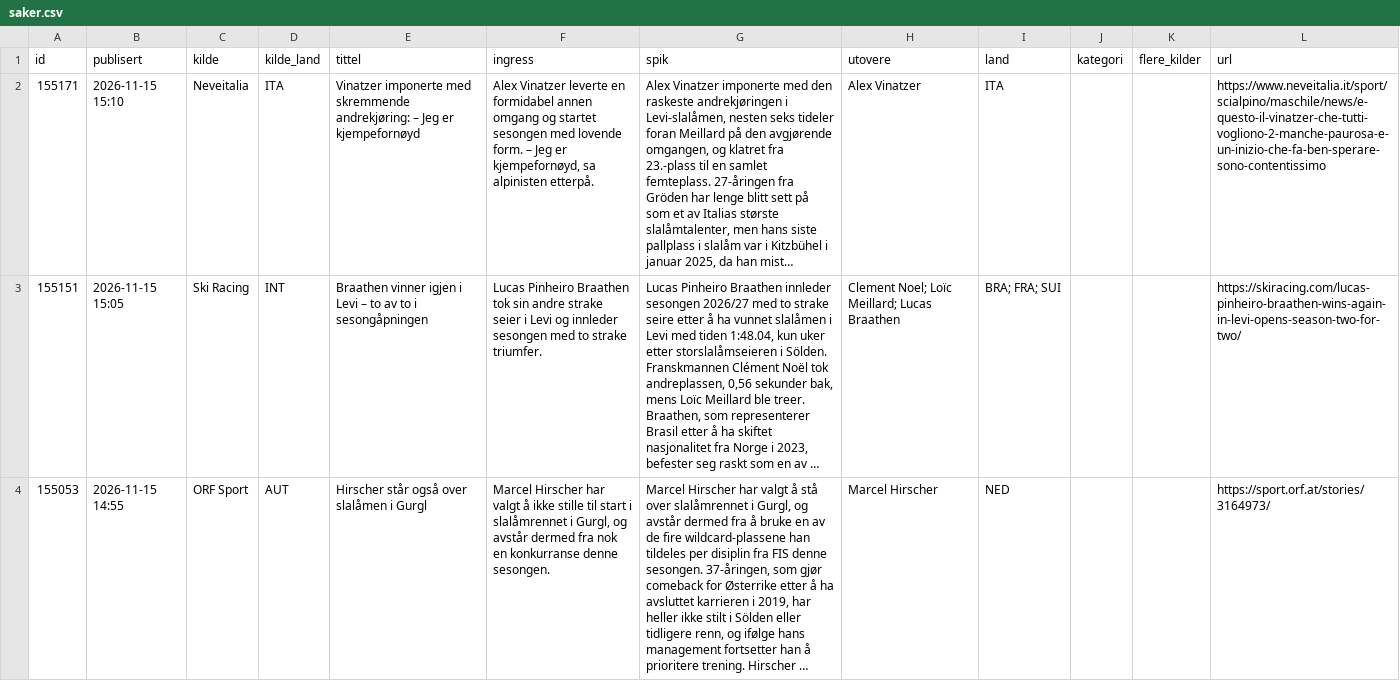
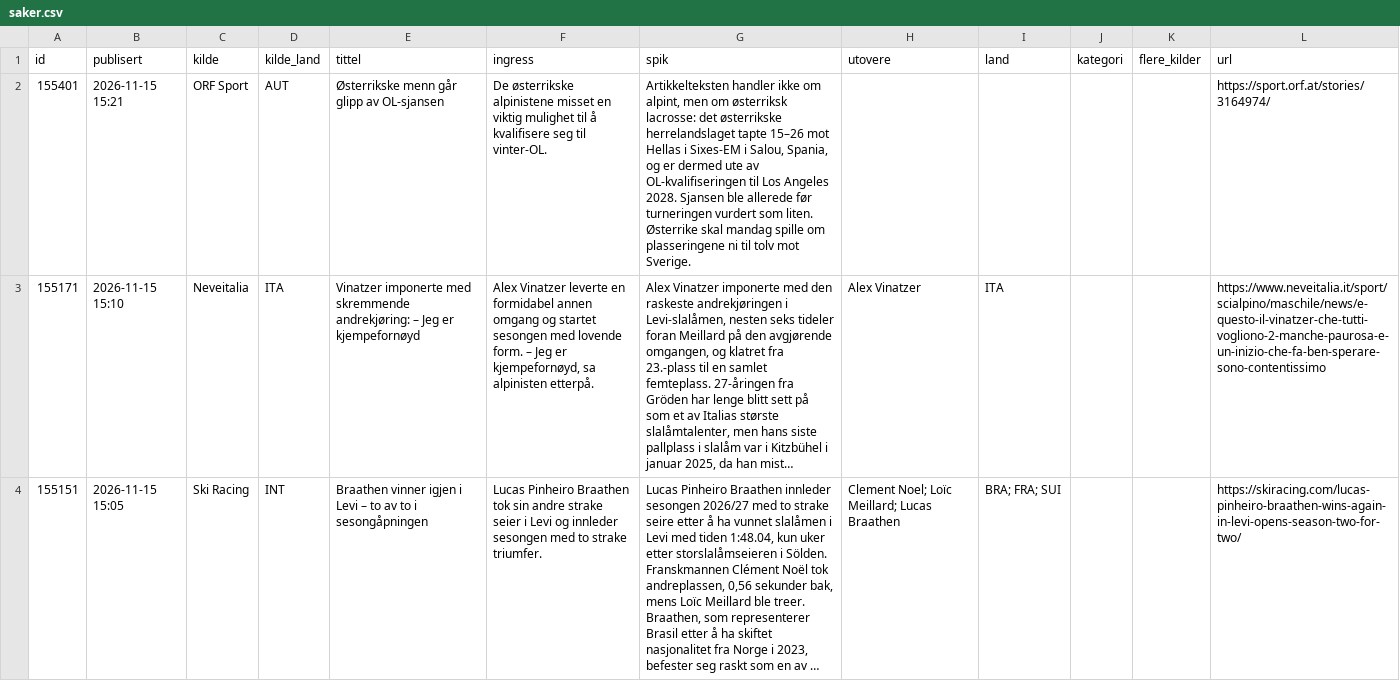
Before and after one commit to carlandreaswold-collab/alpin-monitor, a CSV file: docs/saker.csv, drawn as a sheet; only a part is shown; the shorter side is filled out with more unchanged rows; long unchanged cells end in …; the diff names each change by its address in the sheet, - before the commit and + after, or states it on an @@ line.

```diff
--- a/docs/saker.csv
+++ b/docs/saker.csv
+row 2: 155401 | 2026-11-15 15:21 | ORF Sport | AUT | Østerrikske menn går glipp av OL-sjansen | De østerrikske alpinistene misset en viktig mulighet til å kvalifisere seg til vinter-OL. | Artikkelteksten handler ikke om alpint, men om østerriksk lacrosse: det østerrikske herrelandslaget tapte 15–26 mot Hellas i Sixes-EM i Salou, Spania, og er dermed ute av OL-kvalifiseringen til Los Angeles 2028. Sjansen ble allerede før turneringen vurdert som liten. Østerrike skal mandag spille om plasseringene ni til tolv mot Sverige. |  |  |  |  | https://sport.orf.at/stories/3164974/
```
Also changed, not shown: 2 other files.
